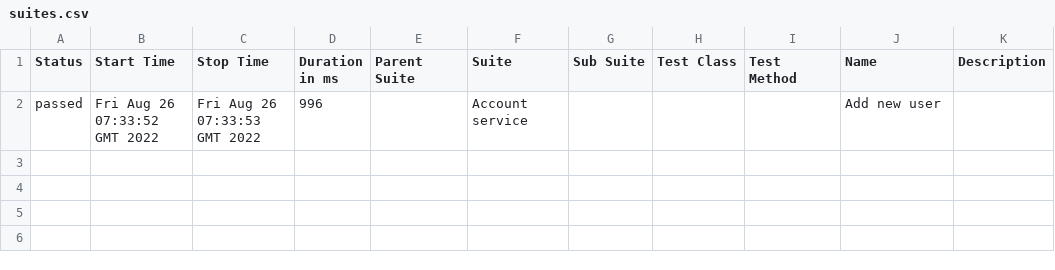
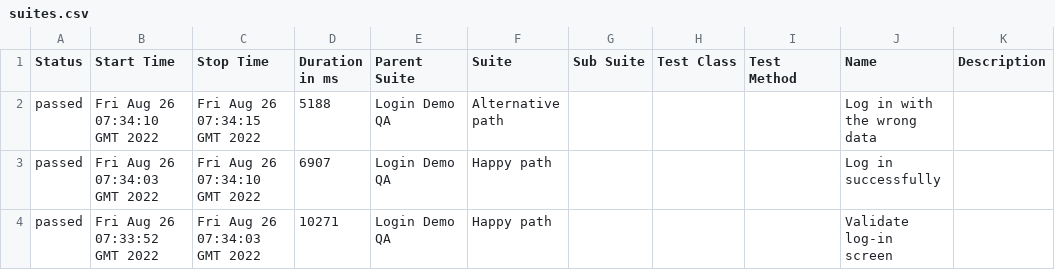
Before and after one commit to renatosantanaoliveira/project-structure-cypress-ui, a CSV file: 9/data/suites.csv, drawn as a sheet.

```diff
--- a/9/data/suites.csv
+++ b/9/data/suites.csv
@@ -1,2 +1,4 @@
 "Status","Start Time","Stop Time","Duration in ms","Parent Suite","Suite","Sub Suite","Test Class","Test Method","Name","Description"
-"passed","Fri Aug 26 07:33:52 GMT 2022","Fri Aug 26 07:33:53 GMT 2022","996","","Account service","","","","Add new user",""
+"passed","Fri Aug 26 07:34:10 GMT 2022","Fri Aug 26 07:34:15 GMT 2022","5188","Login Demo QA","Alternative path","","","","Log in with the wrong data",""
+"passed","Fri Aug 26 07:34:03 GMT 2022","Fri Aug 26 07:34:10 GMT 2022","6907","Login Demo QA","Happy path","","","","Log in successfully",""
+"passed","Fri Aug 26 07:33:52 GMT 2022","Fri Aug 26 07:34:03 GMT 2022","10271","Login Demo QA","Happy path","","","","Validate log-in screen",""
```
Also changed, not shown: 33 other files.
